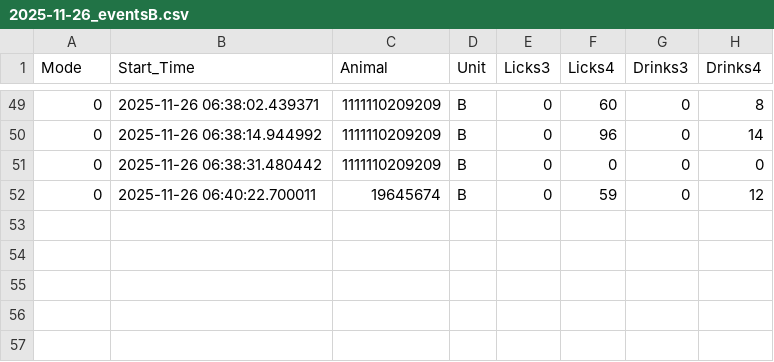
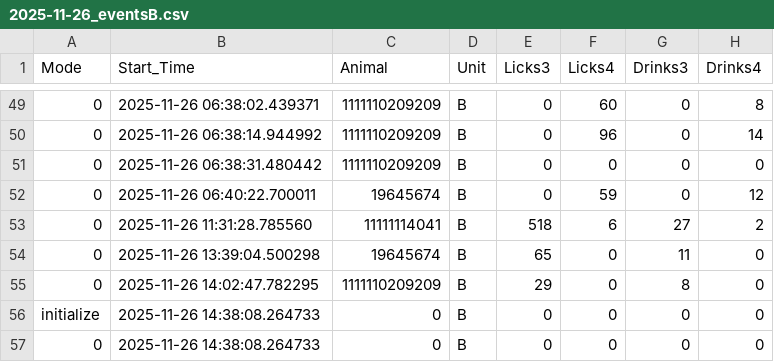
Before and after one commit to MaheshKarnani/Preferator, a CSV file: Data/c1_3m_102025_testing/2025-11-26_eventsB.csv, drawn as a sheet; only a part is shown, gaps mark what is left out; the diff names each change by its address in the sheet, - before the commit and + after, or states it on an @@ line.

```diff
--- a/Data/c1_3m_102025_testing/2025-11-26_eventsB.csv
+++ b/Data/c1_3m_102025_testing/2025-11-26_eventsB.csv
+row 53: 0 | 2025-11-26 11:31:28.785560 | 11111114041 | B | 518 | 6 | 27 | 2
+row 54: 0 | 2025-11-26 13:39:04.500298 | 19645674 | B | 65 | 0 | 11 | 0
+row 55: 0 | 2025-11-26 14:02:47.782295 | 1111110209209 | B | 29 | 0 | 8 | 0
+row 56: initialize | 2025-11-26 14:38:08.264733 | 0 | B | 0 | 0 | 0 | 0
+row 57: 0 | 2025-11-26 14:38:08.264733 | 0 | B | 0 | 0 | 0 | 0
```
Also changed, not shown: Data/c1_3m_102025_testing/2025-11-26_eventsA.csv, 1 other file.
